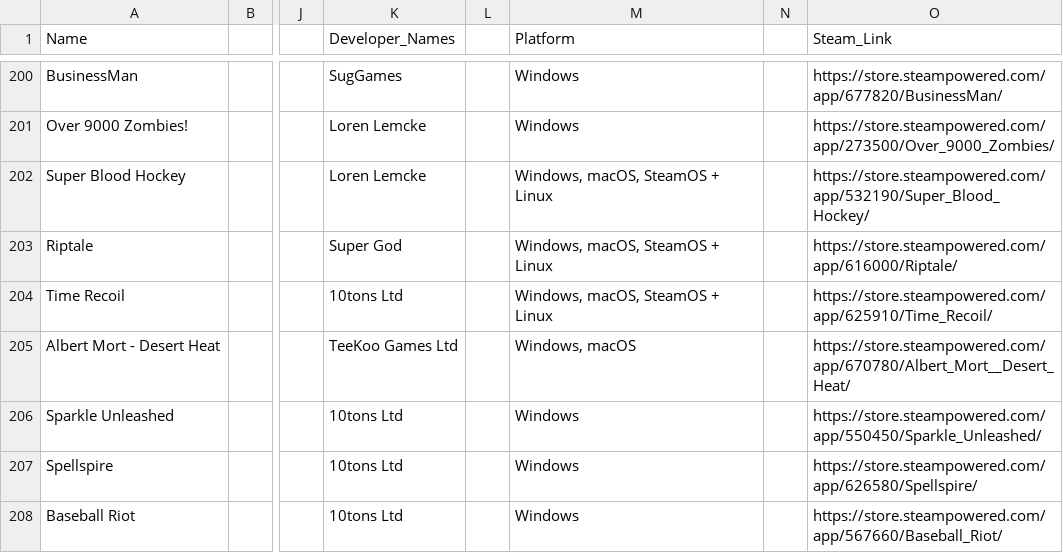
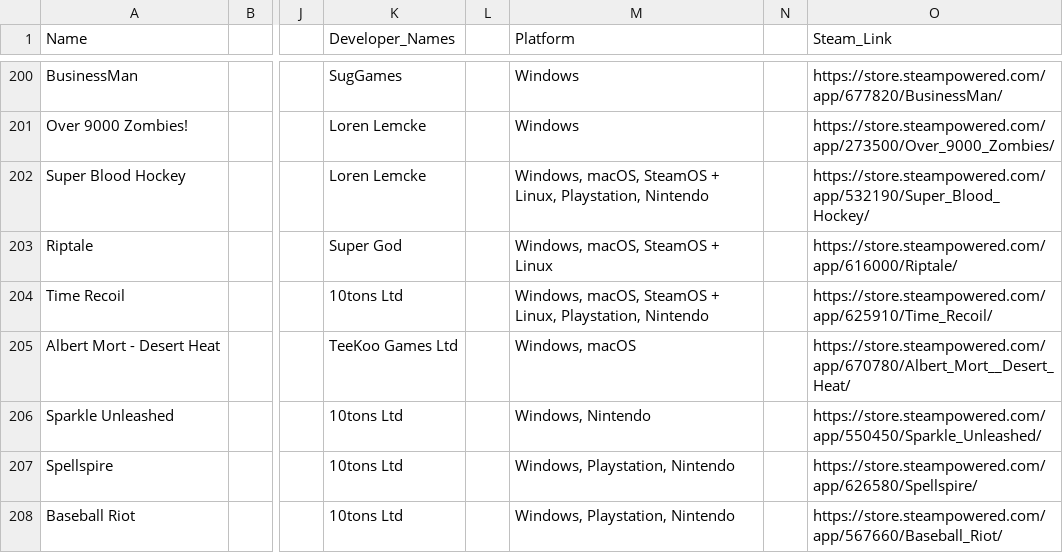
Before and after one commit to jdiaz97/wherearethe.games, a CSV file: export/Finland.csv, drawn as a sheet; only a part is shown, gaps mark what is left out; the diff covers the shown part only; the diff names each change by its address in the sheet, - before the commit and + after, or states it on an @@ line.

```diff
--- a/export/Finland.csv
+++ b/export/Finland.csv
-M202 (Platform): Windows, macOS, SteamOS + Linux
+M202 (Platform): Windows, macOS, SteamOS + Linux, Playstation, Nintendo
-M204 (Platform): Windows, macOS, SteamOS + Linux
+M204 (Platform): Windows, macOS, SteamOS + Linux, Playstation, Nintendo
-M206 (Platform): Windows
+M206 (Platform): Windows, Nintendo
-M207:M208 (Platform): Windows
+M207:M208 (Platform): Windows, Playstation, Nintendo
```
Also changed, not shown: 60 edited cells elsewhere in this file, export/Austria.csv, export/Chile.csv, 7 other files.
